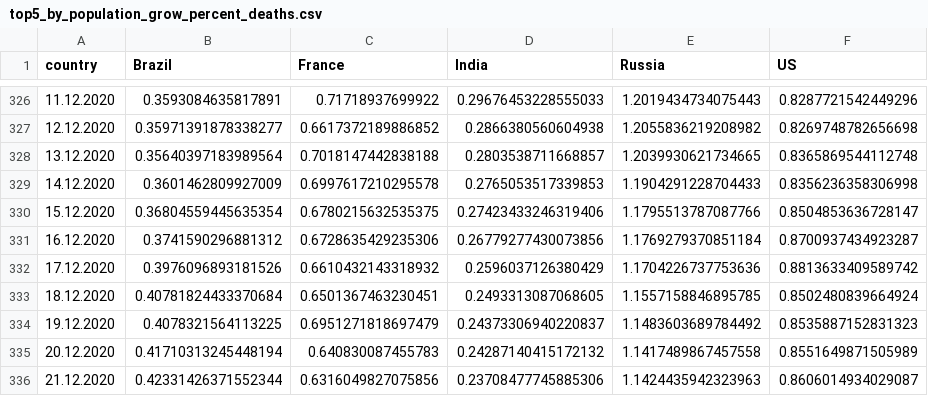
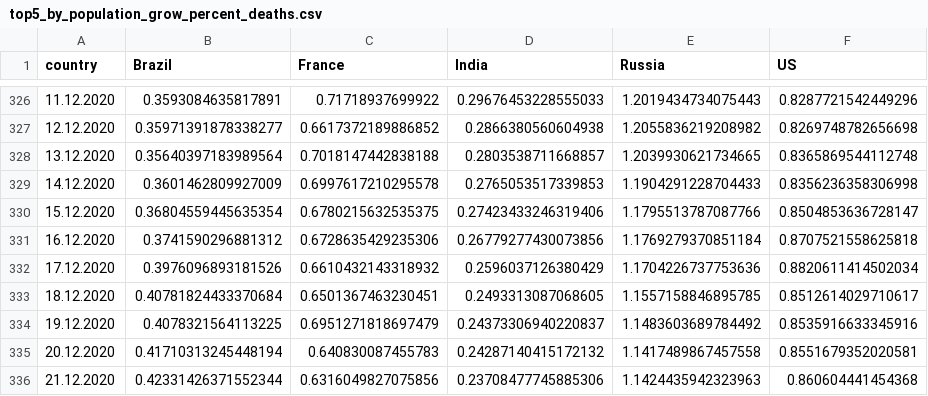
Before and after one commit to ctc/COVID-19-europe, a CSV file: top5_by_population_grow_percent_deaths.csv, drawn as a sheet; only a part is shown, gaps mark what is left out.

```diff
--- a/top5_by_population_grow_percent_deaths.csv
+++ b/top5_by_population_grow_percent_deaths.csv
@@ -330,7 +330,7 @@ country,Brazil,France,India,Russia,US
 15.12.2020,0.36804559445635354,0.6780215632535375,0.27423433246319406,1.1795513787087766,0.8504853636728147
-16.12.2020,0.3741590296881312,0.6728635429235306,0.26779277430073856,1.1769279370851184,0.8700937434923287
-17.12.2020,0.3976096893181526,0.6610432143318932,0.2596037126380429,1.1704226737753636,0.8813633409589742
-18.12.2020,0.40781824433370684,0.6501367463230451,0.2493313087068605,1.1557158846895785,0.8502480839664924
-19.12.2020,0.4078321564113225,0.6951271818697479,0.24373306940220837,1.1483603689784492,0.8535887152831323
-20.12.2020,0.41710313245448194,0.640830087455783,0.24287140415172132,1.1417489867457558,0.8551649871505989
-21.12.2020,0.42331426371552344,0.6316049827075856,0.23708477745885306,1.1424435942323963,0.8606014934029087
+16.12.2020,0.3741590296881312,0.6728635429235306,0.26779277430073856,1.1769279370851184,0.8707521558625818
+17.12.2020,0.3976096893181526,0.6610432143318932,0.2596037126380429,1.1704226737753636,0.8820611414502034
+18.12.2020,0.40781824433370684,0.6501367463230451,0.2493313087068605,1.1557158846895785,0.8512614029710617
+19.12.2020,0.4078321564113225,0.6951271818697479,0.24373306940220837,1.1483603689784492,0.8535916633345916
+20.12.2020,0.41710313245448194,0.640830087455783,0.24287140415172132,1.1417489867457558,0.8551679352020581
+21.12.2020,0.42331426371552344,0.6316049827075856,0.23708477745885306,1.1424435942323963,0.860604441454368
```
Also changed, not shown: top5_by_population_deaths.csv, top5_total_deaths.csv, 1 other file.
